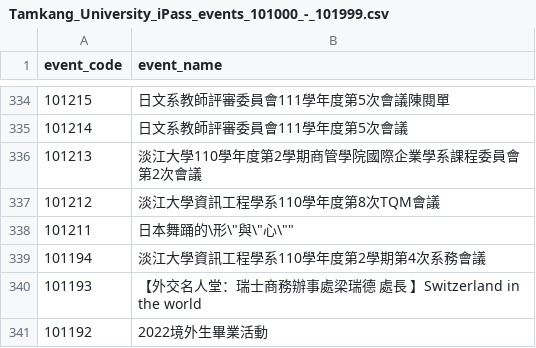
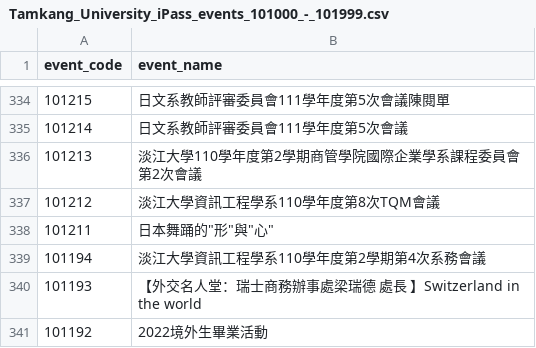
Before and after one commit to tkuitocc/tku-opendata, a CSV file: FKNX/Tamkang_University_iPass_events_101000_-_101999.csv, drawn as a sheet; only a part is shown, gaps mark what is left out.

```diff
--- a/FKNX/Tamkang_University_iPass_events_101000_-_101999.csv
+++ b/FKNX/Tamkang_University_iPass_events_101000_-_101999.csv
@@ -337,3 +337,3 @@
 101212, "淡江大學資訊工程學系110學年度第8次TQM會議"
-101211, "日本舞踊的\"形\"與\"心\""
+101211, "日本舞踊的""形""與""心"""
 101194, "淡江大學資訊工程學系110學年度第2學期第4次系務會議"
```
Also changed, not shown: FKNX/Tamkang_University_iPass_events_104000_-_104999.csv, FKNX/Tamkang_University_iPass_events_111000_-_111999.csv, 1 other file.
